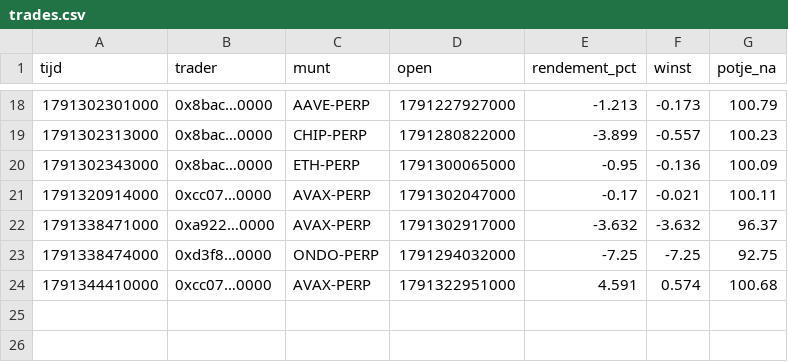
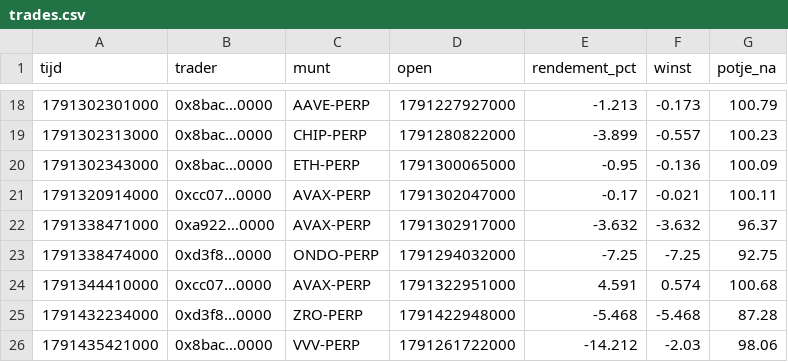
Before and after one commit to mylanreijnen2003-bot/kopieerbot, a CSV file: papier-nado/trades.csv, drawn as a sheet; only a part is shown, gaps mark what is left out; the diff names each change by its address in the sheet, - before the commit and + after, or states it on an @@ line.

```diff
--- a/papier-nado/trades.csv
+++ b/papier-nado/trades.csv
+row 25: 1791432234000 | 0xd3f8…0000 | ZRO-PERP | 1791422948000 | -5.468 | -5.468 | 87.28
+row 26: 1791435421000 | 0x8bac…0000 | VVV-PERP | 1791261722000 | -14.212 | -2.03 | 98.06
```
Also changed, not shown: papier-nado/geschiedenis.csv, 2 other files.
